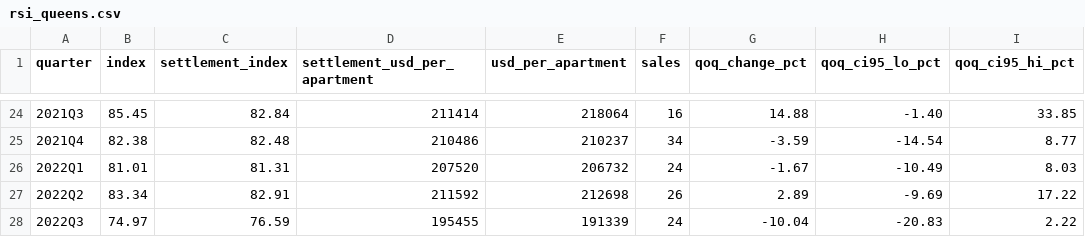
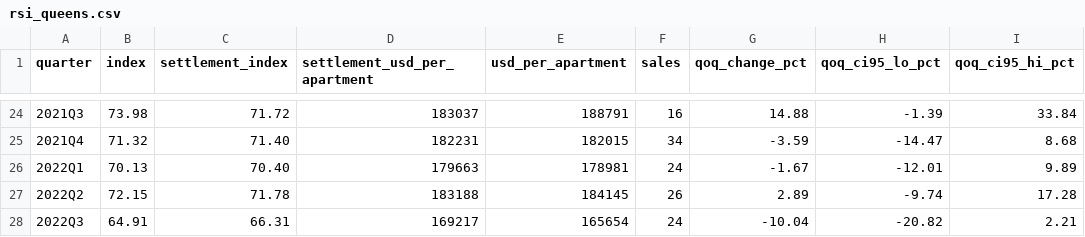
Before and after one commit to Retail-Hedging/nyc-rent-stabilized-index, a CSV file: data/rsi_queens.csv, drawn as a sheet; only a part is shown, gaps mark what is left out; the diff covers the shown part only; the diff names each change by its address in the sheet, - before the commit and + after, or states it on an @@ line.

```diff
--- a/data/rsi_queens.csv
+++ b/data/rsi_queens.csv
-B24 (index): 85.45
+B24 (index): 73.98
-C24 (settlement_index): 82.84
+C24 (settlement_index): 71.72
-D24 (settlement_usd_per_apartment): 211414
+D24 (settlement_usd_per_apartment): 183037
-E24 (usd_per_apartment): 218064
+E24 (usd_per_apartment): 188791
-H24 (qoq_ci95_lo_pct): -1.40
+H24 (qoq_ci95_lo_pct): -1.39
-I24 (qoq_ci95_hi_pct): 33.85
+I24 (qoq_ci95_hi_pct): 33.84
-B25 (index): 82.38
+B25 (index): 71.32
-C25 (settlement_index): 82.48
+C25 (settlement_index): 71.40
-D25 (settlement_usd_per_apartment): 210486
+D25 (settlement_usd_per_apartment): 182231
-E25 (usd_per_apartment): 210237
+E25 (usd_per_apartment): 182015
-H25 (qoq_ci95_lo_pct): -14.54
+H25 (qoq_ci95_lo_pct): -14.47
-I25 (qoq_ci95_hi_pct): 8.77
+I25 (qoq_ci95_hi_pct): 8.68
-B26 (index): 81.01
+B26 (index): 70.13
-C26 (settlement_index): 81.31
+C26 (settlement_index): 70.40
-D26 (settlement_usd_per_apartment): 207520
+D26 (settlement_usd_per_apartment): 179663
-E26 (usd_per_apartment): 206732
+E26 (usd_per_apartment): 178981
-H26 (qoq_ci95_lo_pct): -10.49
+H26 (qoq_ci95_lo_pct): -12.01
-I26 (qoq_ci95_hi_pct): 8.03
+I26 (qoq_ci95_hi_pct): 9.89
-B27 (index): 83.34
+B27 (index): 72.15
-C27 (settlement_index): 82.91
+C27 (settlement_index): 71.78
-D27 (settlement_usd_per_apartment): 211592
+D27 (settlement_usd_per_apartment): 183188
-E27 (usd_per_apartment): 212698
+E27 (usd_per_apartment): 184145
-H27 (qoq_ci95_lo_pct): -9.69
+H27 (qoq_ci95_lo_pct): -9.74
-I27 (qoq_ci95_hi_pct): 17.22
+I27 (qoq_ci95_hi_pct): 17.28
-B28 (index): 74.97
+B28 (index): 64.91
-C28 (settlement_index): 76.59
+C28 (settlement_index): 66.31
-D28 (settlement_usd_per_apartment): 195455
+D28 (settlement_usd_per_apartment): 169217
-E28 (usd_per_apartment): 191339
+E28 (usd_per_apartment): 165654
-H28 (qoq_ci95_lo_pct): -20.83
+H28 (qoq_ci95_lo_pct): -20.82
-I28 (qoq_ci95_hi_pct): 2.22
+I28 (qoq_ci95_hi_pct): 2.21
```
Also changed, not shown: 157 edited cells elsewhere in this file, data/rsi_bronx.csv, data/rsi_brooklyn.csv, 16 other files.
